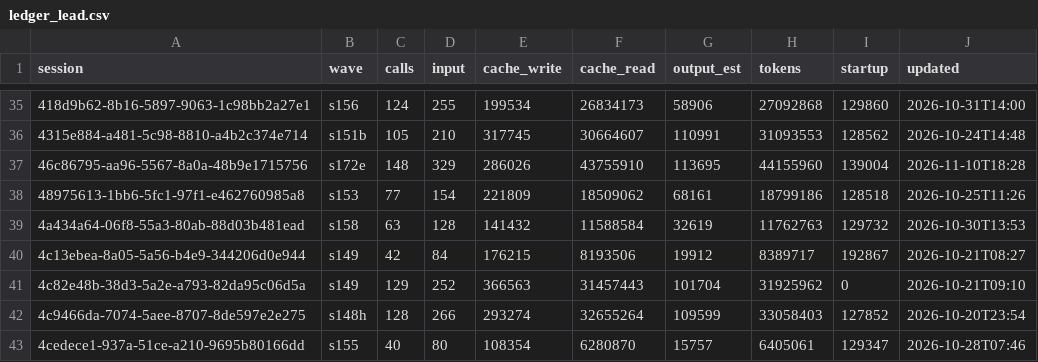
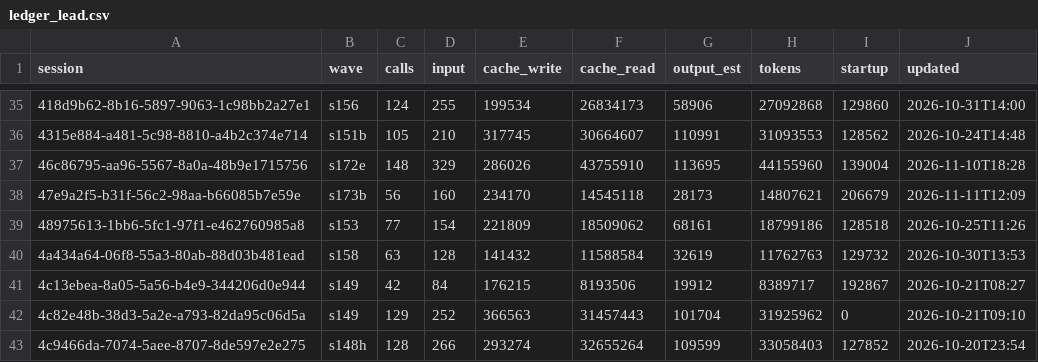
Before and after one commit to DrSaturnn/Step2Haki, a CSV file: workspace/repair/efficiency/ledger_lead.csv, drawn as a sheet; only a part is shown, gaps mark what is left out; the shorter side is filled out with more unchanged rows; the diff names each change by its address in the sheet, - before the commit and + after, or states it on an @@ line.

```diff
--- a/workspace/repair/efficiency/ledger_lead.csv
+++ b/workspace/repair/efficiency/ledger_lead.csv
+row 38: 47e9a2f5-b31f-56c2-98aa-b66085b7e59e | s173b | 56 | 160 | 234170 | 14545118 | 28173 | 14807621 | 206679 | 2026-11-11T12:09
```
Also changed, not shown: 12 other files.
